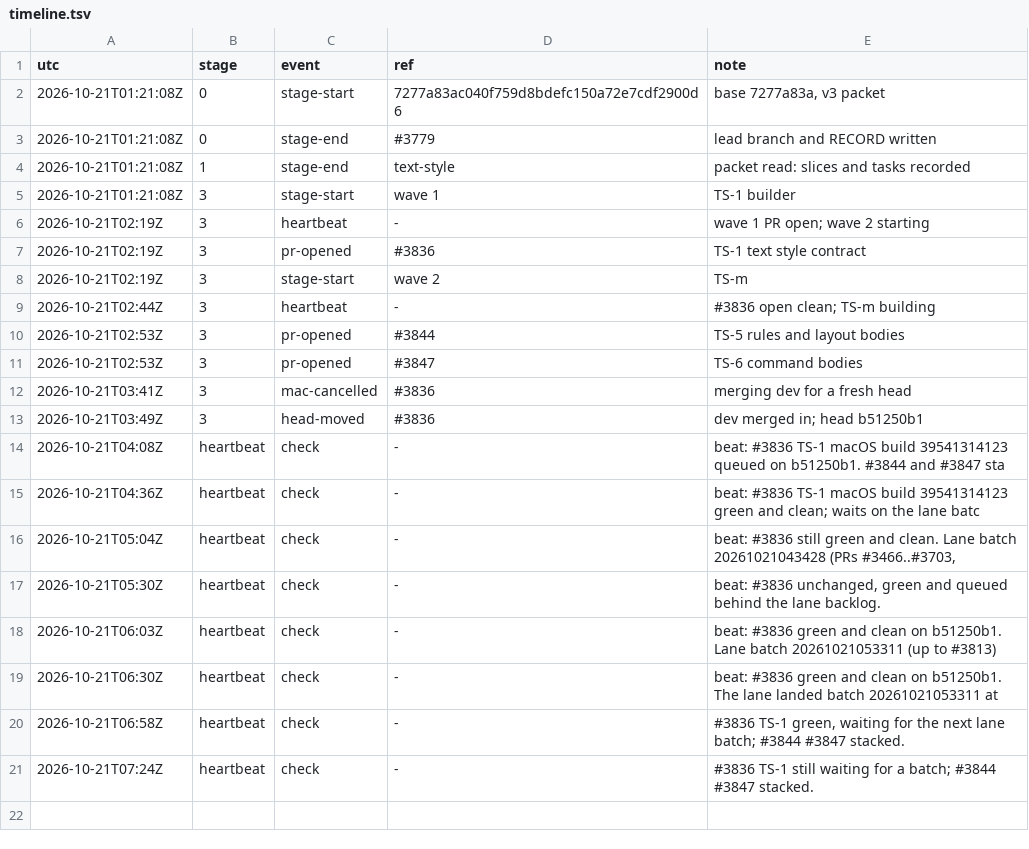
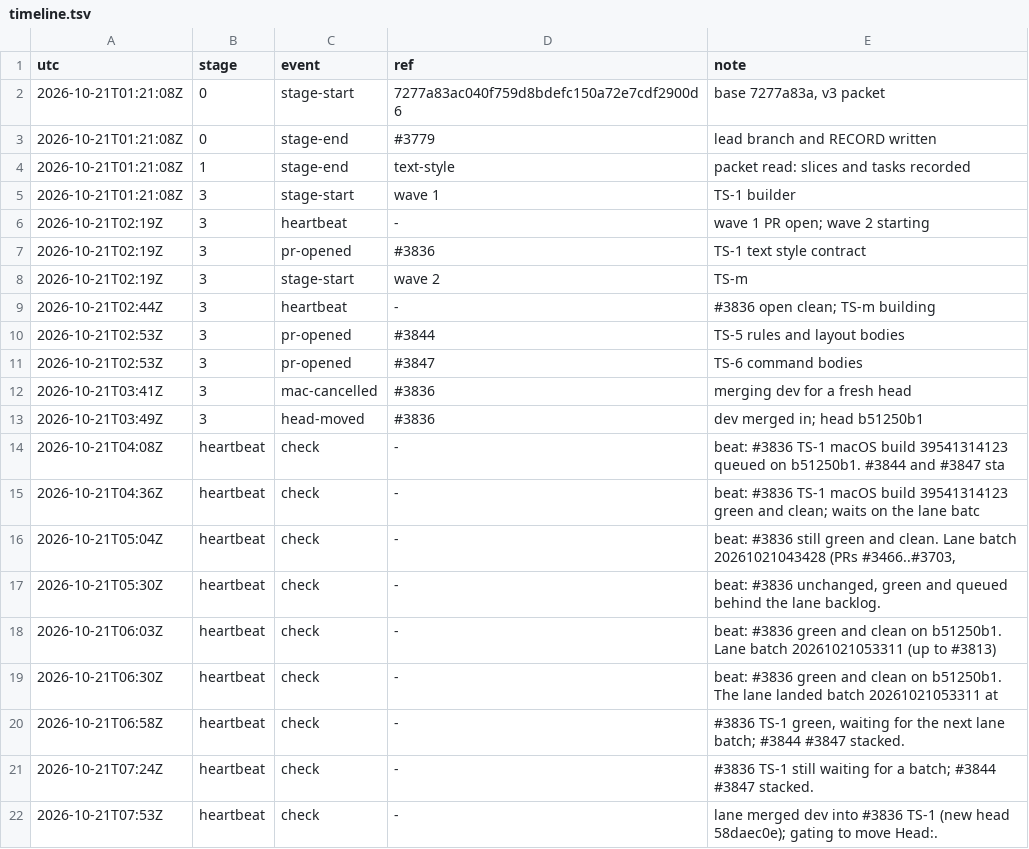
Before and after one commit to qbtrix/creative-apps, a TSV file: docs/leads/suiteui-text-style/timeline.tsv, drawn as a sheet.

Commit message:
docs(lead): text-style heartbeat 2026-10-21T07:53Z

```diff
--- a/docs/leads/suiteui-text-style/timeline.tsv
+++ b/docs/leads/suiteui-text-style/timeline.tsv
@@ -21 +21,2 @@ utc	stage	event	ref	note
 2026-10-21T07:24Z	heartbeat	check	-	#3836 TS-1 still waiting for a batch; #3844 #3847 stacked.
+2026-10-21T07:53Z	heartbeat	check	-	lane merged dev into #3836 TS-1 (new head 58daec0e); gating to move Head:.
```
Also changed, not shown: docs/leads/text-style/timeline.tsv, 2 other files.
